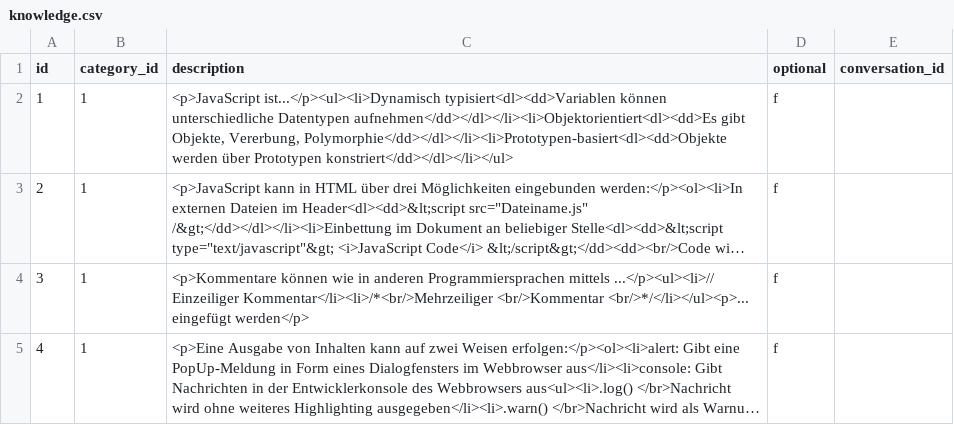
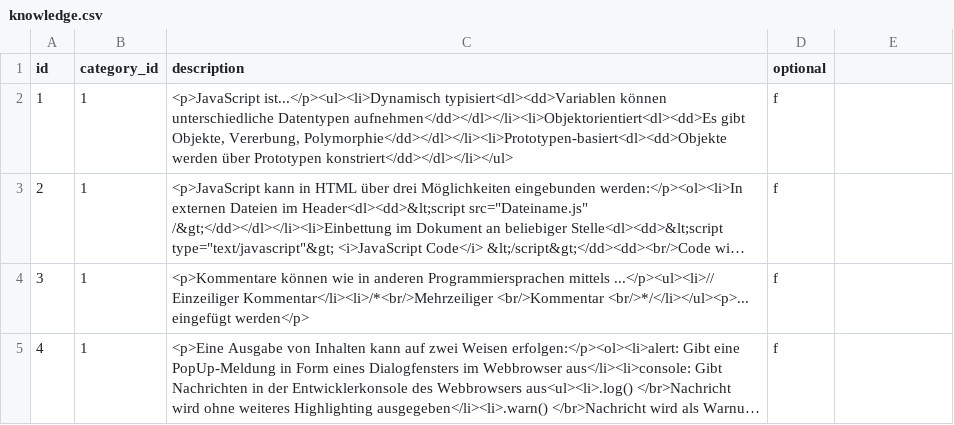
Before and after one commit to foeliks/bachelor, a CSV file: database/import/knowledge.csv, drawn as a sheet; only a part is shown; long unchanged cells end in …; the diff names each change by its address in the sheet, - before the commit and + after, or states it on an @@ line.

```diff
--- a/database/import/knowledge.csv
+++ b/database/import/knowledge.csv
-E1: conversation_id
+E1: (empty)
```
Also changed, not shown: database/import/auth_user.csv, database/import/tasks.csv, 11 other files.
